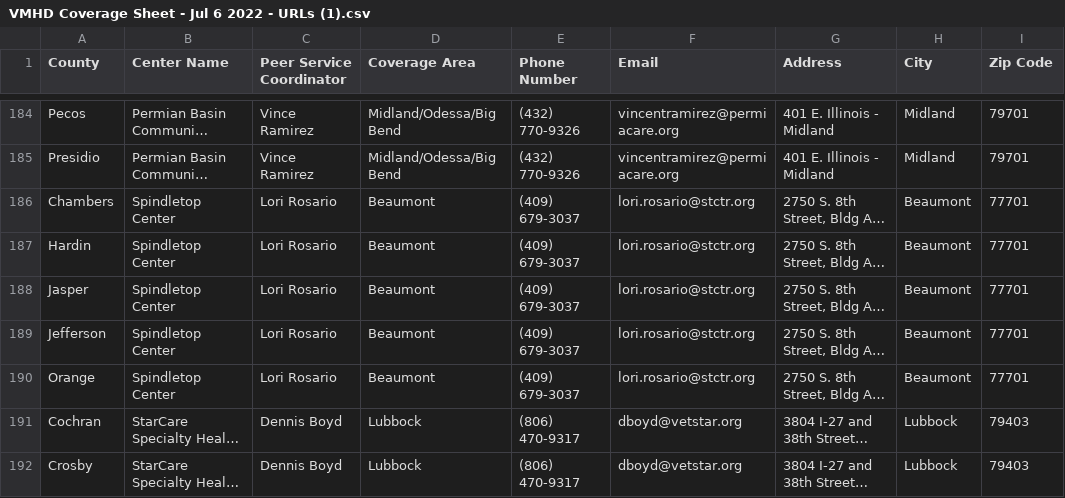
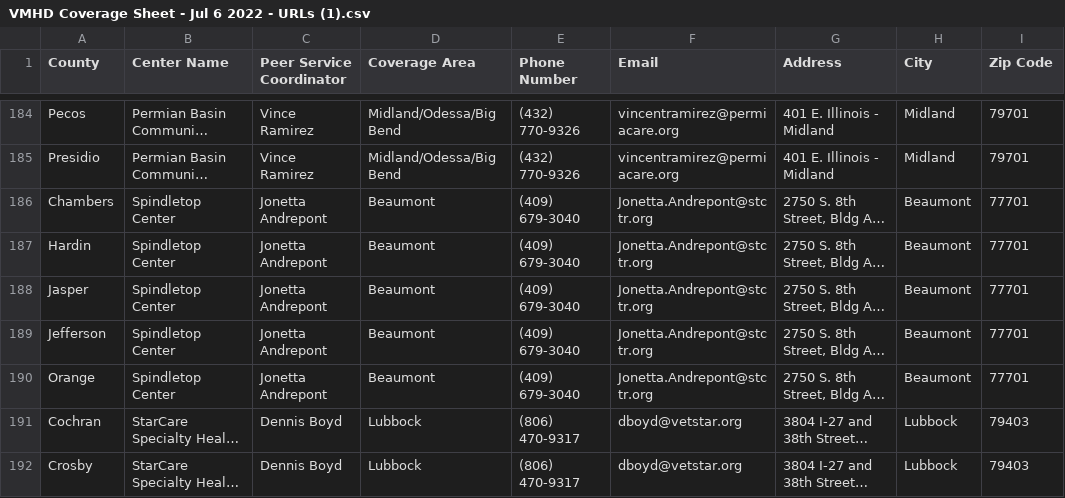
Before and after one commit to YoodleLLC/find-your-psc, a CSV file: data/VMHD Coverage Sheet - Jul 6 2022 - URLs (1).csv, drawn as a sheet; only a part is shown, gaps mark what is left out; long unchanged cells end in …; the diff names each change by its address in the sheet, - before the commit and + after, or states it on an @@ line.

Commit message:
(Mannie) Beaumont Contact info update

```diff
--- a/data/VMHD Coverage Sheet - Jul 6 2022 - URLs (1).csv
+++ b/data/VMHD Coverage Sheet - Jul 6 2022 - URLs (1).csv
-C186:C190 (Peer Service Coordinator): Lori Rosario
+C186:C190 (Peer Service Coordinator): Jonetta Andrepont
-E186:E190 (Phone Number): (409) 679-3037
+E186:E190 (Phone Number): (409) 679-3040
-F186:F190 (Email): lori.rosario@stctr.org
+F186:F190 (Email): Jonetta.Andrepont@stctr.org
```
